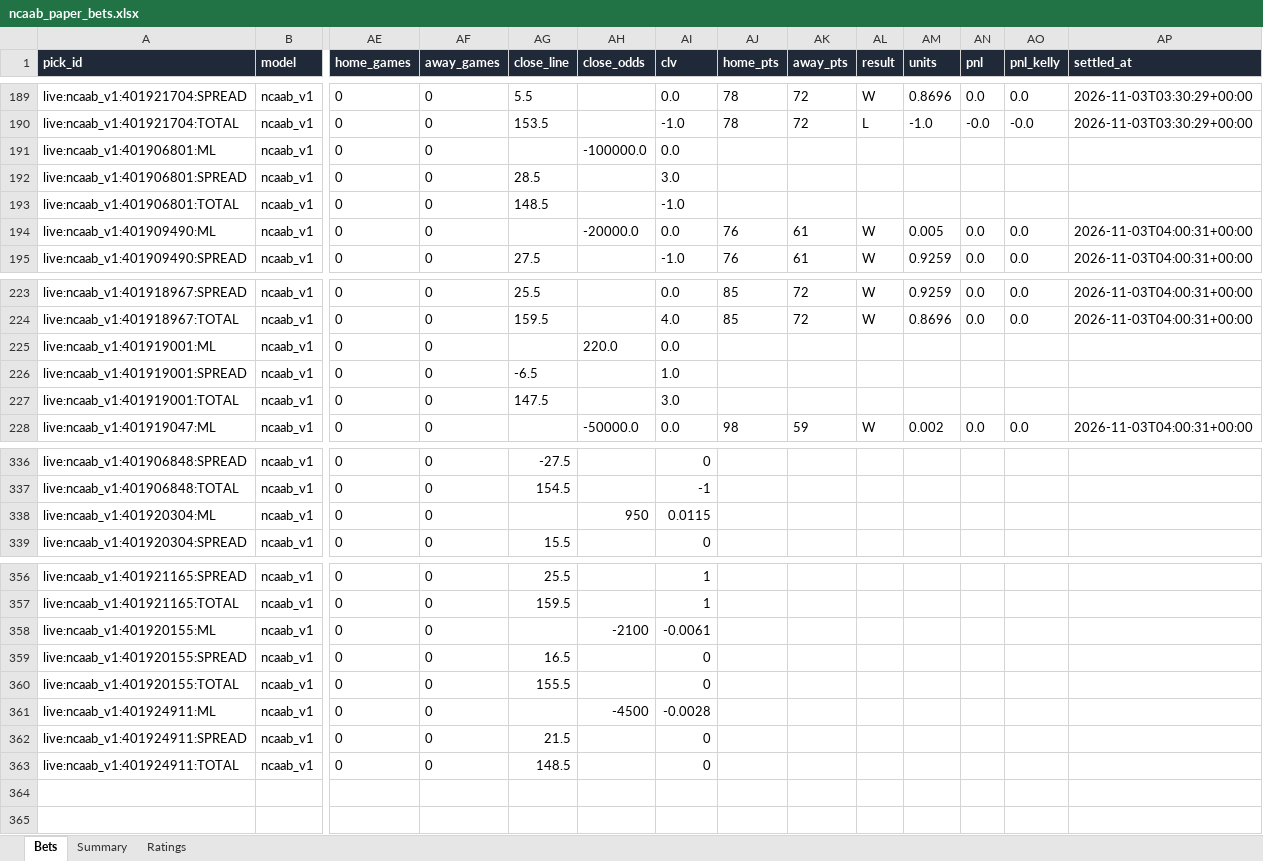
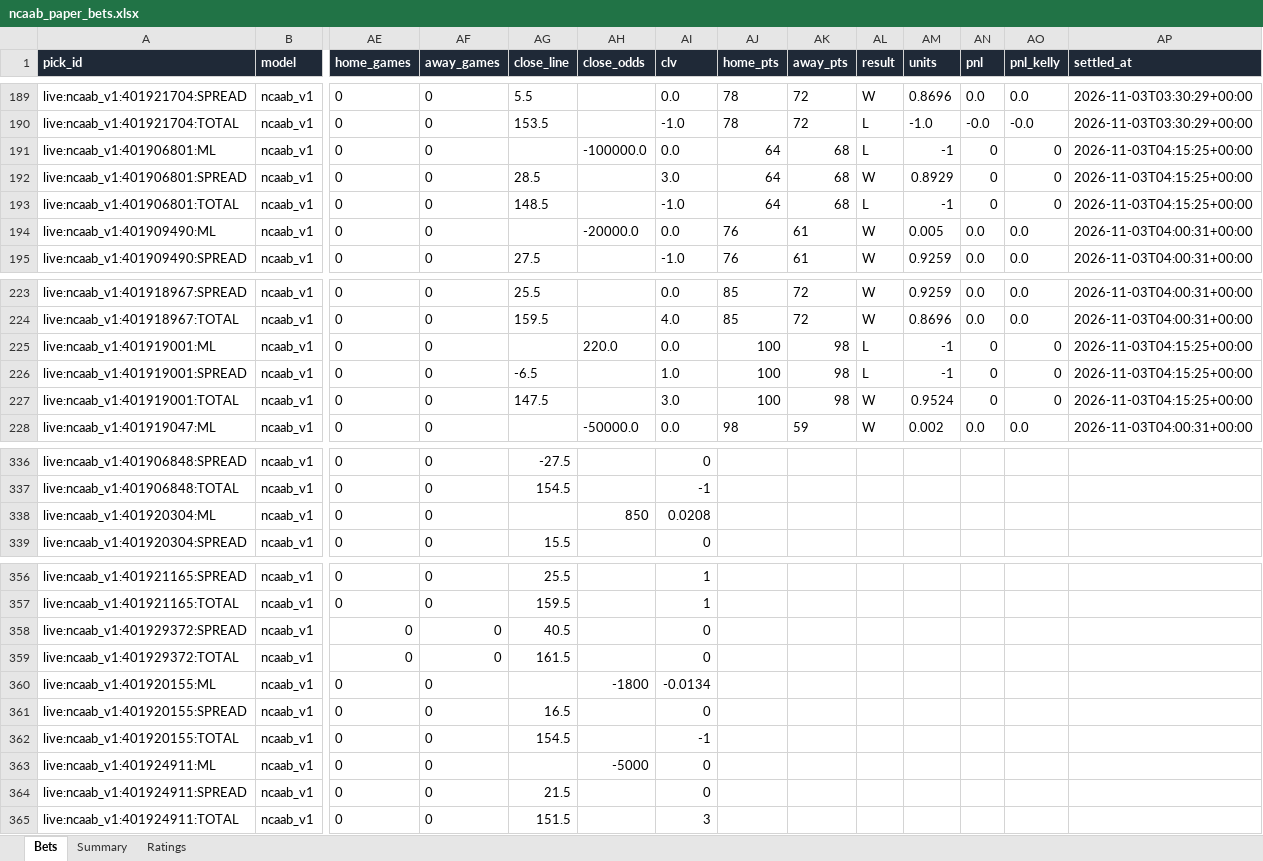
Before and after one commit to colebeasley10-glitch/pm-edge, an Excel workbook: ncaab_grader/data/ncaab_paper_bets.xlsx, sheet Bets, drawn as a sheet; only a part is shown, gaps mark what is left out; values as stored, in another font and other column widths than the file's, no borders; addresses are those after the commit; rows hold the shown columns only; the diff names each change by its address in the sheet, - before the commit and + after, or states it on an @@ line.

Commit message:
NCAAB model round [skip ci]

```diff
--- a/ncaab_grader/data/ncaab_paper_bets.xlsx (sheet Bets)
+++ b/ncaab_grader/data/ncaab_paper_bets.xlsx (sheet Bets)
-AJ191:AJ193 (home_pts): (empty)
+AJ191:AJ193 (home_pts): 64
-AK191:AK193 (away_pts): (empty)
+AK191:AK193 (away_pts): 68
-AL191 (result): (empty)
+AL191 (result): L
-AM191 (units): (empty)
+AM191 (units): -1
-AN191:AN193 (pnl): (empty)
+AN191:AN193 (pnl): 0
-AO191:AO193 (pnl_kelly): (empty)
+AO191:AO193 (pnl_kelly): 0
-AP191:AP193 (settled_at): (empty)
+AP191:AP193 (settled_at): 2026-11-03T04:15:25+00:00
-AL192 (result): (empty)
+AL192 (result): W
-AM192 (units): (empty)
+AM192 (units): 0.8929
-AL193 (result): (empty)
+AL193 (result): L
-AM193 (units): (empty)
+AM193 (units): -1
-AJ225:AJ227 (home_pts): (empty)
+AJ225:AJ227 (home_pts): 100
-AK225:AK227 (away_pts): (empty)
+AK225:AK227 (away_pts): 98
-AL225:AL226 (result): (empty)
+AL225:AL226 (result): L
-AM225:AM226 (units): (empty)
+AM225:AM226 (units): -1
-AN225:AN227 (pnl): (empty)
+AN225:AN227 (pnl): 0
-AO225:AO227 (pnl_kelly): (empty)
+AO225:AO227 (pnl_kelly): 0
-AP225:AP227 (settled_at): (empty)
+AP225:AP227 (settled_at): 2026-11-03T04:15:25+00:00
-AL227 (result): (empty)
+AL227 (result): W
-AM227 (units): (empty)
+AM227 (units): 0.9524
-AH338 (close_odds): 950
+AH338 (close_odds): 850
-AI338 (clv): 0.0115
+AI338 (clv): 0.0208
+row 358: live:ncaab_v1:401929372:SPREAD | ncaab_v1 | 0 | 0 | 40.5 |  | 0
+row 359: live:ncaab_v1:401929372:TOTAL | ncaab_v1 | 0 | 0 | 161.5 |  | 0
-AH360 (close_odds): -2100
+AH360 (close_odds): -1800
-AI360 (clv): -0.0061
+AI360 (clv): -0.0134
-AG362 (close_line): 155.5
+AG362 (close_line): 154.5
-AI362 (clv): 0
+AI362 (clv): -1
-AH363 (close_odds): -4500
+AH363 (close_odds): -5000
-AI363 (clv): -0.0028
+AI363 (clv): 0
-AG365 (close_line): 148.5
+AG365 (close_line): 151.5
-AI365 (clv): 0
+AI365 (clv): 3
```
Also changed, not shown: sheet Ratings, sheet Summary, 3 other files.
